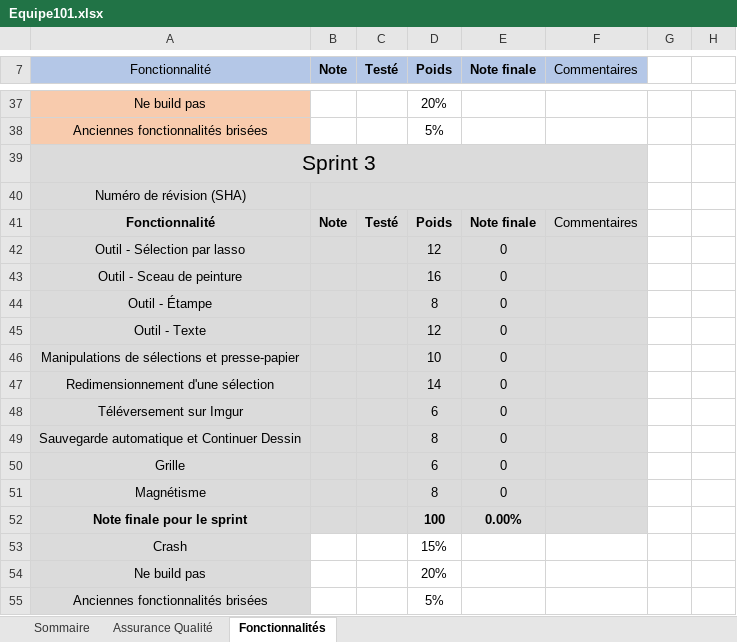
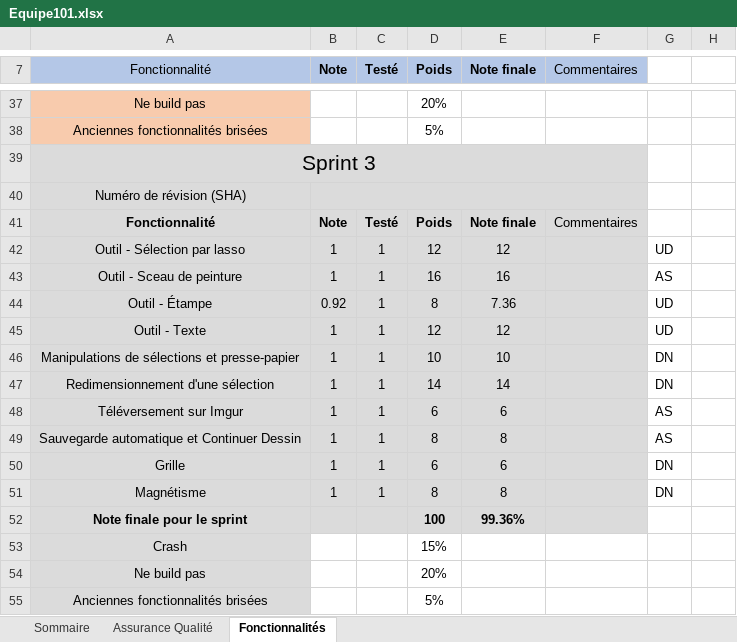
Before and after one commit to GM07/Poly-Ink, an Excel workbook: Equipe101.xlsx, sheet Fonctionnalités, drawn as a sheet; only a part is shown, gaps mark what is left out; values as stored, in another font and other column widths than the file's, no borders; the diff covers the shown part only; the diff names each change by its address in the sheet, - before the commit and + after, or states it on an @@ line.

```diff
--- a/Equipe101.xlsx (sheet Fonctionnalités)
+++ b/Equipe101.xlsx (sheet Fonctionnalités)
-B42:B43 (Note): (empty)
+B42:B43 (Note): 1
-C42:C51 (Testé): (empty)
+C42:C51 (Testé): 1
-E42 (Note finale): 0
+E42 (Note finale): 12
-G42: (empty)
+G42: UD
-E43 (Note finale): 0
+E43 (Note finale): 16
-G43: (empty)
+G43: AS
-B44 (Note): (empty)
+B44 (Note): 0.92
-E44 (Note finale): 0
+E44 (Note finale): 7.36
-G44:G45: (empty)
+G44:G45: UD
-B45:B51 (Note): (empty)
+B45:B51 (Note): 1
-E45 (Note finale): 0
+E45 (Note finale): 12
-E46 (Note finale): 0
+E46 (Note finale): 10
-G46:G47: (empty)
+G46:G47: DN
-E47 (Note finale): 0
+E47 (Note finale): 14
-E48 (Note finale): 0
+E48 (Note finale): 6
-G48:G49: (empty)
+G48:G49: AS
-E49 (Note finale): 0
+E49 (Note finale): 8
-E50 (Note finale): 0
+E50 (Note finale): 6
-G50:G51: (empty)
+G50:G51: DN
-E51 (Note finale): 0
+E51 (Note finale): 8
-E52 (Note finale): 0.00%
+E52 (Note finale): 99.36%
```
Also changed, not shown: 1 added row, 1 removed row and 41 edited cells elsewhere in this sheet, sheet Assurance Qualité, sheet Sommaire, 1 other file.
